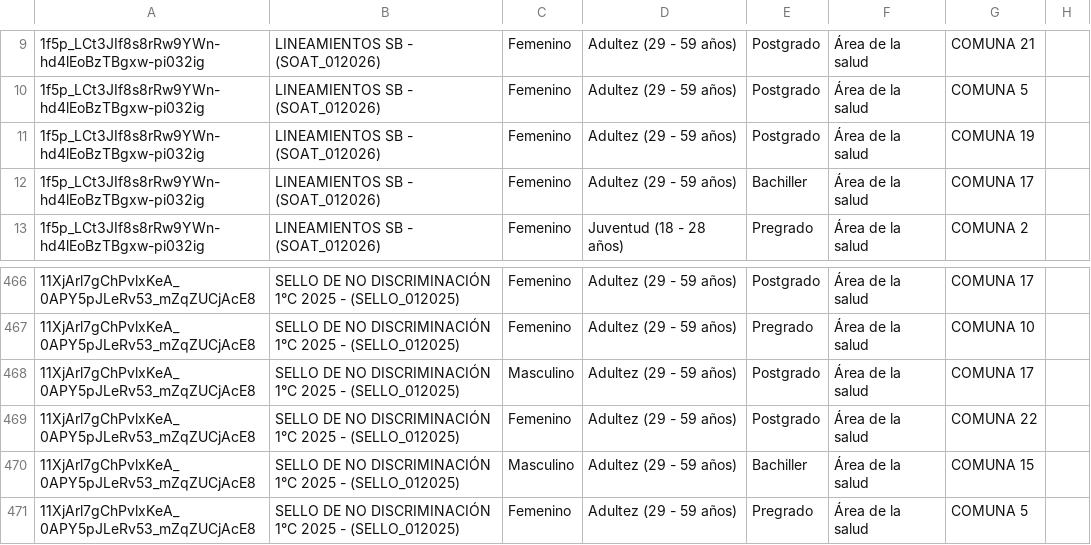
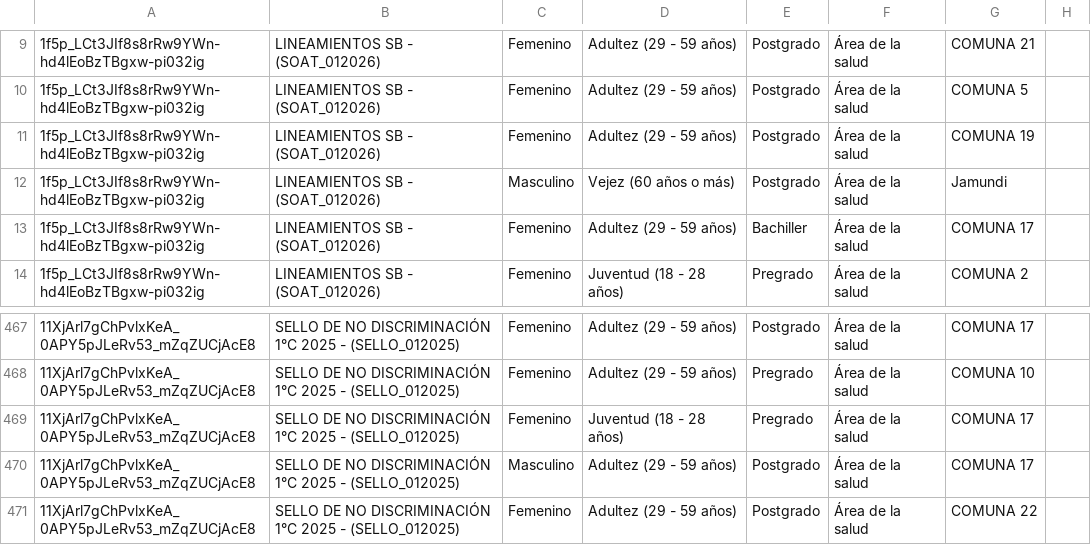
Before and after one commit to SecSaludCali/Tesis_Moodle, a CSV file: dim_perfiles.csv, drawn as a sheet; only a part is shown, gaps mark what is left out; the shorter side is filled out with more unchanged rows; the diff names each change by its address in the sheet, - before the commit and + after, or states it on an @@ line.

```diff
--- a/dim_perfiles.csv
+++ b/dim_perfiles.csv
+row 12: 1f5p_LCt3JIf8s8rRw9YWn-hd4lEoBzTBgxw-pi032ig | LINEAMIENTOS SB - (SOAT_012026) | Masculino | Vejez (60 años o más) | Postgrado | Área de la salud | Jamundi
+row 469: 11XjArl7gChPvlxKeA_0APY5pJLeRv53_mZqZUCjAcE8 | SELLO DE NO DISCRIMINACIÓN 1°C 2025 - (SELLO_012025) | Femenino | Juventud (18 - 28 años) | Pregrado | Área de la salud | COMUNA 17
```
Also changed, not shown: descargas_moodle/progress.rpmsj_022026.csv, descargas_moodle/progress.sello_012025.csv, 10 other files.
